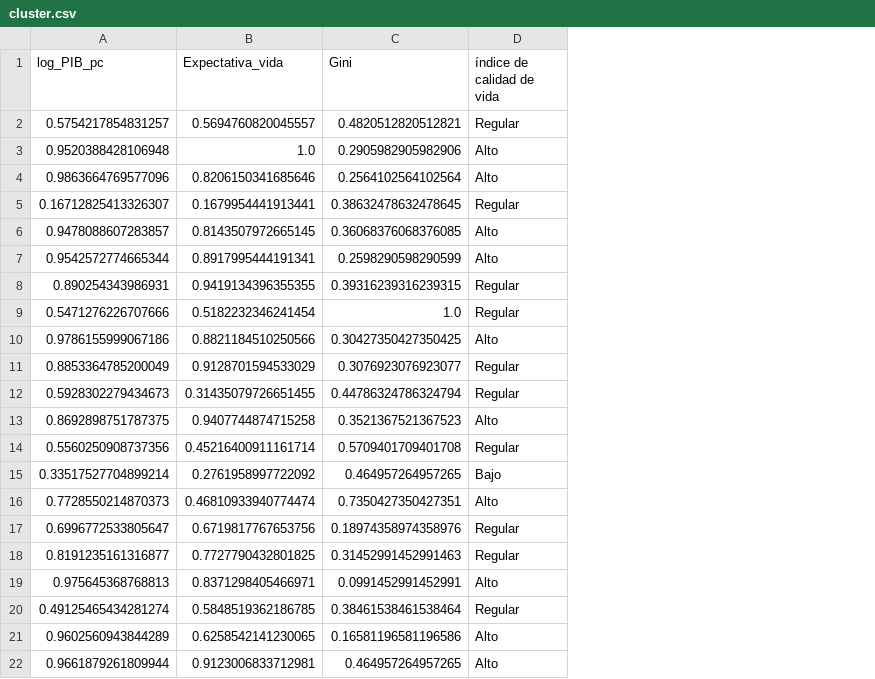
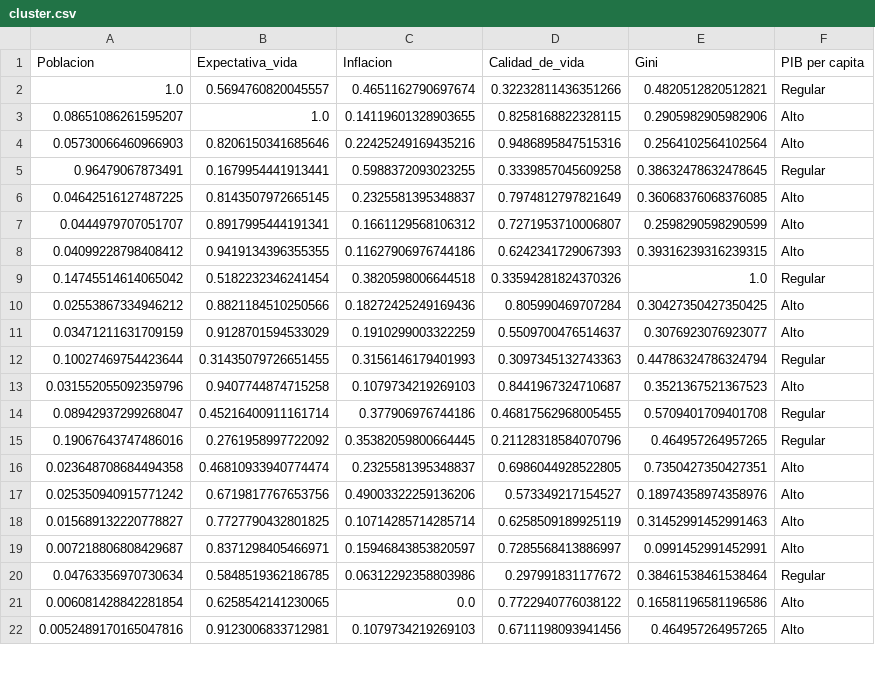
Before and after one commit to PhysTony/ICD_CIDE, a CSV file: Proyecto/ETL/cluster.csv, drawn as a sheet; only a part is shown; removed rows and columns are numbered as before the commit, all else as after; the diff covers the shown part only; the diff names each change by its address in the sheet, - before the commit and + after, or states it on an @@ line.

```diff
--- a/Proyecto/ETL/cluster.csv
+++ b/Proyecto/ETL/cluster.csv
-column A (log_PIB_pc), rows 2-22: 0.5754217854831257 | 0.9520388428106948 | 0.9863664769577096 | 0.16712825413326307 | 0.9478088607283857 | 0.9542572774665344 | 0.890254343986931 | 0.5471276226707666 | 0.9786155999067186 | 0.8853364785200049 | 0.5928302279434673 | 0.8692898751787375 | 0.5560250908737356 | 0.33517527704899214 | 0.7728550214870373 | 0.6996772533805647 | 0.8191235161316877 | 0.975645368768813 | 0.49125465434281274 | 0.9602560943844289 | 0.9661879261809944
+column A (Poblacion), rows 2-22: 1.0 | 0.08651086261595207 | 0.05730066460966903 | 0.96479067873491 | 0.04642516127487225 | 0.0444979707051707 | 0.04099228798408412 | 0.14745514614065042 | 0.02553867334946212 | 0.03471211631709159 | 0.10027469754423644 | 0.031552055092359796 | 0.08942937299268047 | 0.19067643747486016 | 0.023648708684494358 | 0.025350940915771242 | 0.015689132220778827 | 0.007218806808429687 | 0.04763356970730634 | 0.006081428842281854 | 0.0052489170165047816
+column C (Inflacion), rows 2-22: 0.4651162790697674 | 0.14119601328903655 | 0.22425249169435216 | 0.5988372093023255 | 0.2325581395348837 | 0.1661129568106312 | 0.11627906976744186 | 0.3820598006644518 | 0.18272425249169436 | 0.1910299003322259 | 0.3156146179401993 | 0.1079734219269103 | 0.377906976744186 | 0.35382059800664445 | 0.2325581395348837 | 0.49003322259136206 | 0.10714285714285714 | 0.15946843853820597 | 0.06312292358803986 | 0.0 | 0.1079734219269103
+column D (Calidad_de_vida), rows 2-22: 0.32232811436351266 | 0.8258168822328115 | 0.9486895847515316 | 0.3339857045609258 | 0.7974812797821649 | 0.7271953710006807 | 0.6242341729067393 | 0.33594281824370326 | 0.805990469707284 | 0.5509700476514637 | 0.3097345132743363 | 0.8441967324710687 | 0.46817562968005455 | 0.21128318584070796 | 0.6986044928522805 | 0.573349217154527 | 0.6258509189925119 | 0.7285568413886997 | 0.297991831177672 | 0.7722940776038122 | 0.6711198093941456
-F1: índice de calidad de vida
+F1: PIB per capita
-F8 (PIB per capita): Regular
+F8 (PIB per capita): Alto
-F11 (PIB per capita): Regular
+F11 (PIB per capita): Alto
-F15 (PIB per capita): Bajo
+F15 (PIB per capita): Regular
-F17:F18 (PIB per capita): Regular
+F17:F18 (PIB per capita): Alto
```
Also changed, not shown: 14 edited cells elsewhere in this file, Proyecto/ETL/linear_model.csv, 16 other files.
